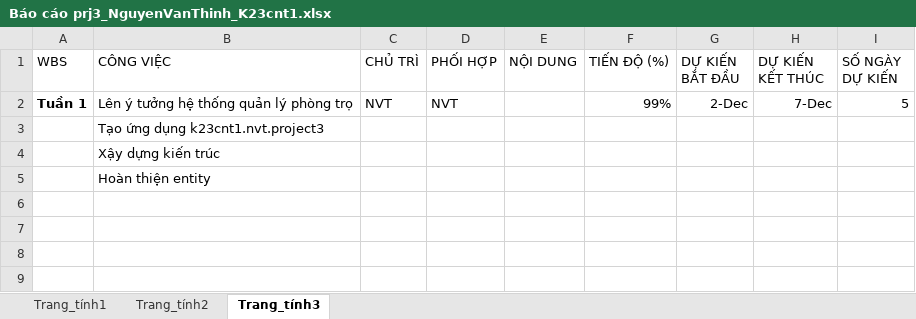
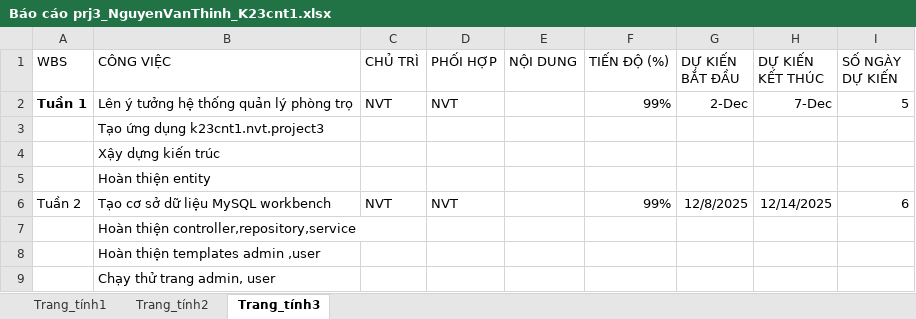
Before and after one commit to NguyenVanThinhk23CNTT1/Project3_NVT, an Excel workbook: Báo cáo prj3_NguyenVanThinh_K23cnt1.xlsx, sheet Trang_tính3, drawn as a sheet; values as stored, in another font and other column widths than the file's, no borders; table styles not drawn; the diff names each change by its address in the sheet, - before the commit and + after, or states it on an @@ line.

Commit message:
up file excel intellji thymeleaf

```diff
--- a/Báo cáo prj3_NguyenVanThinh_K23cnt1.xlsx (sheet Trang_tính3)
+++ b/Báo cáo prj3_NguyenVanThinh_K23cnt1.xlsx (sheet Trang_tính3)
+row 6: Tuần 2 | Tạo cơ sở dữ liệu MySQL workbench | NVT | NVT |  | 99% | 12/8/2025 | 12/14/2025 | 6
+row 7:  | Hoàn thiện controller,repository,service
+row 8:  | Hoàn thiện templates admin ,user
+row 9:  | Chạy thử trang admin, user
```
